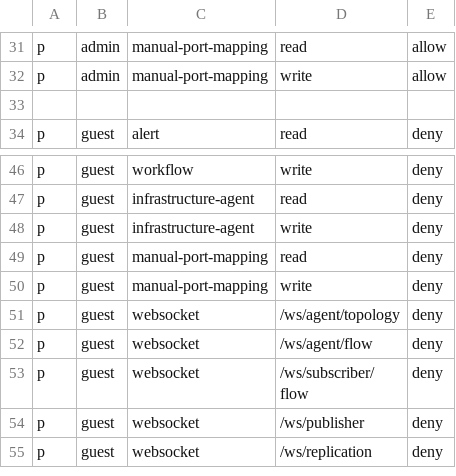
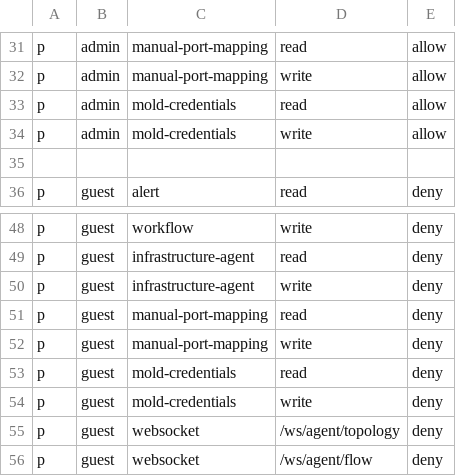
Before and after one commit to stardom3645/skydive, a CSV file: rbac/policy.csv, drawn as a sheet; only a part is shown, gaps mark what is left out; the shorter side is filled out with more unchanged rows; the diff names each change by its address in the sheet, - before the commit and + after, or states it on an @@ line.

Commit message:
mold 연동에 필요한 민감정보 입력 체게 구축

```diff
--- a/rbac/policy.csv
+++ b/rbac/policy.csv
+row 33: p | admin | mold-credentials | read | allow
+row 34: p | admin | mold-credentials | write | allow
+row 53: p | guest | mold-credentials | read | deny
+row 54: p | guest | mold-credentials | write | deny
```
Also changed, not shown: 17 other files.
